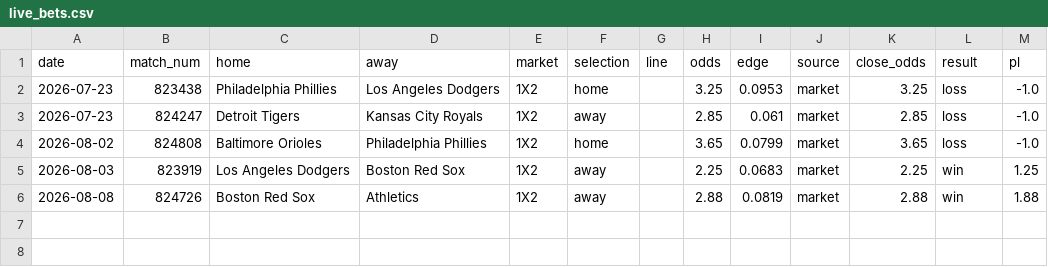
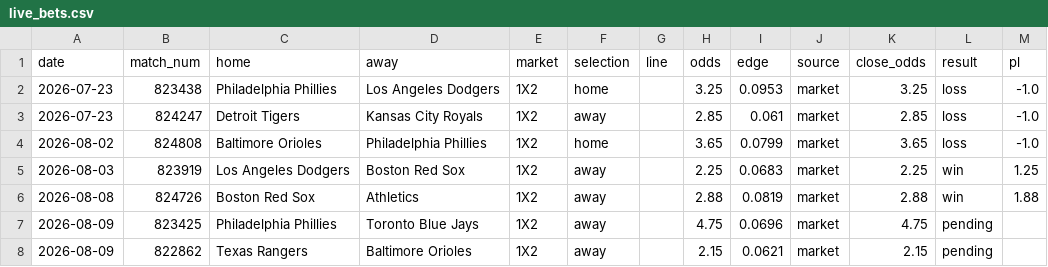
Before and after one commit to c49037027-svg/football, a CSV file: data/live_bets.csv, drawn as a sheet.

```diff
--- a/data/live_bets.csv
+++ b/data/live_bets.csv
@@ -6 +6,3 @@ date,match_num,home,away,market,selection,line,odds,edge,source,close_odds,resul
 2026-08-08,824726,Boston Red Sox,Athletics,1X2,away,,2.88,0.0819,market,2.88,win,1.88
+2026-08-09,823425,Philadelphia Phillies,Toronto Blue Jays,1X2,away,,4.75,0.0696,market,4.75,pending,
+2026-08-09,822862,Texas Rangers,Baltimore Orioles,1X2,away,,2.15,0.0621,market,2.15,pending,
```
Also changed, not shown: 1 other file.
